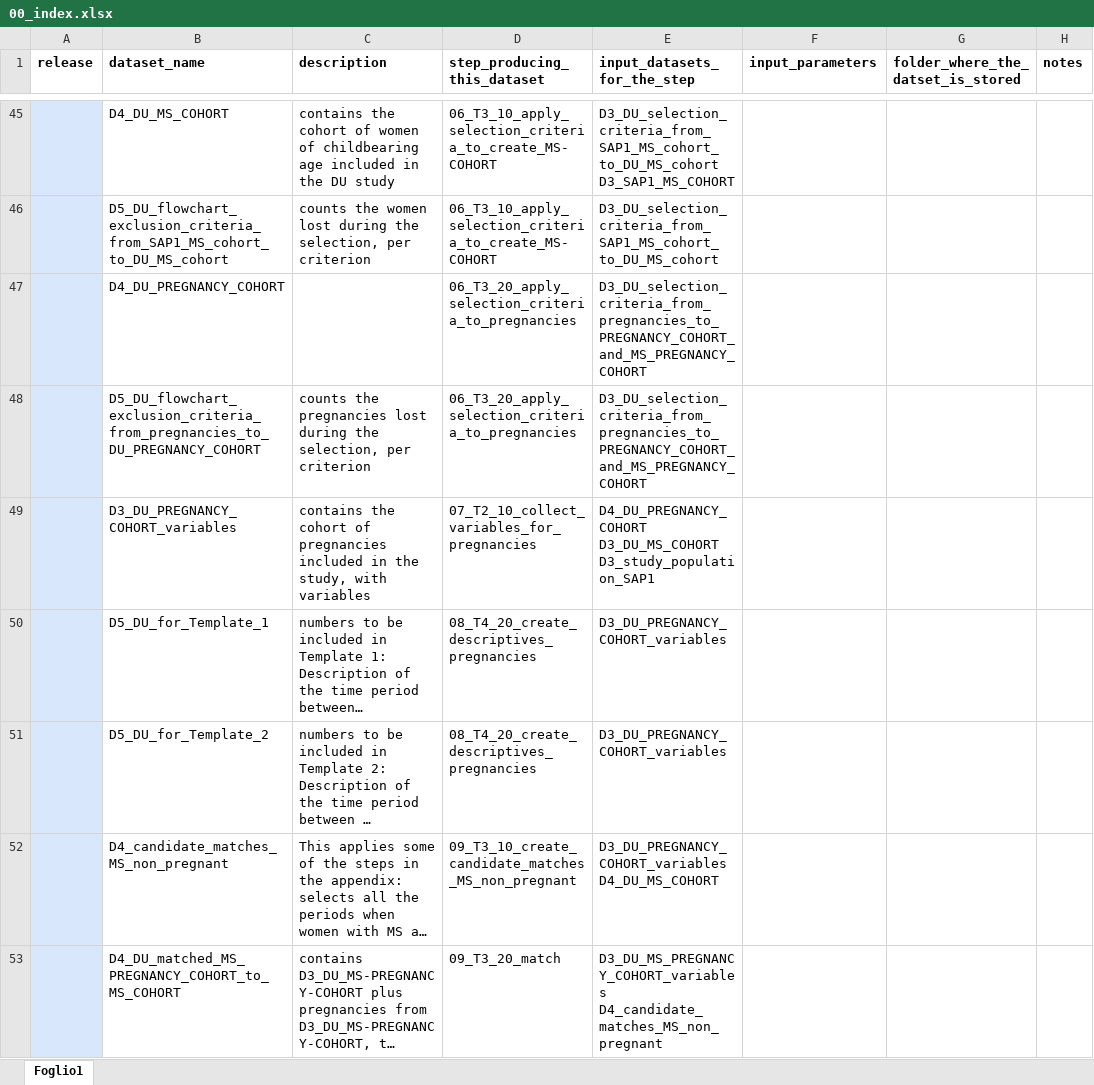
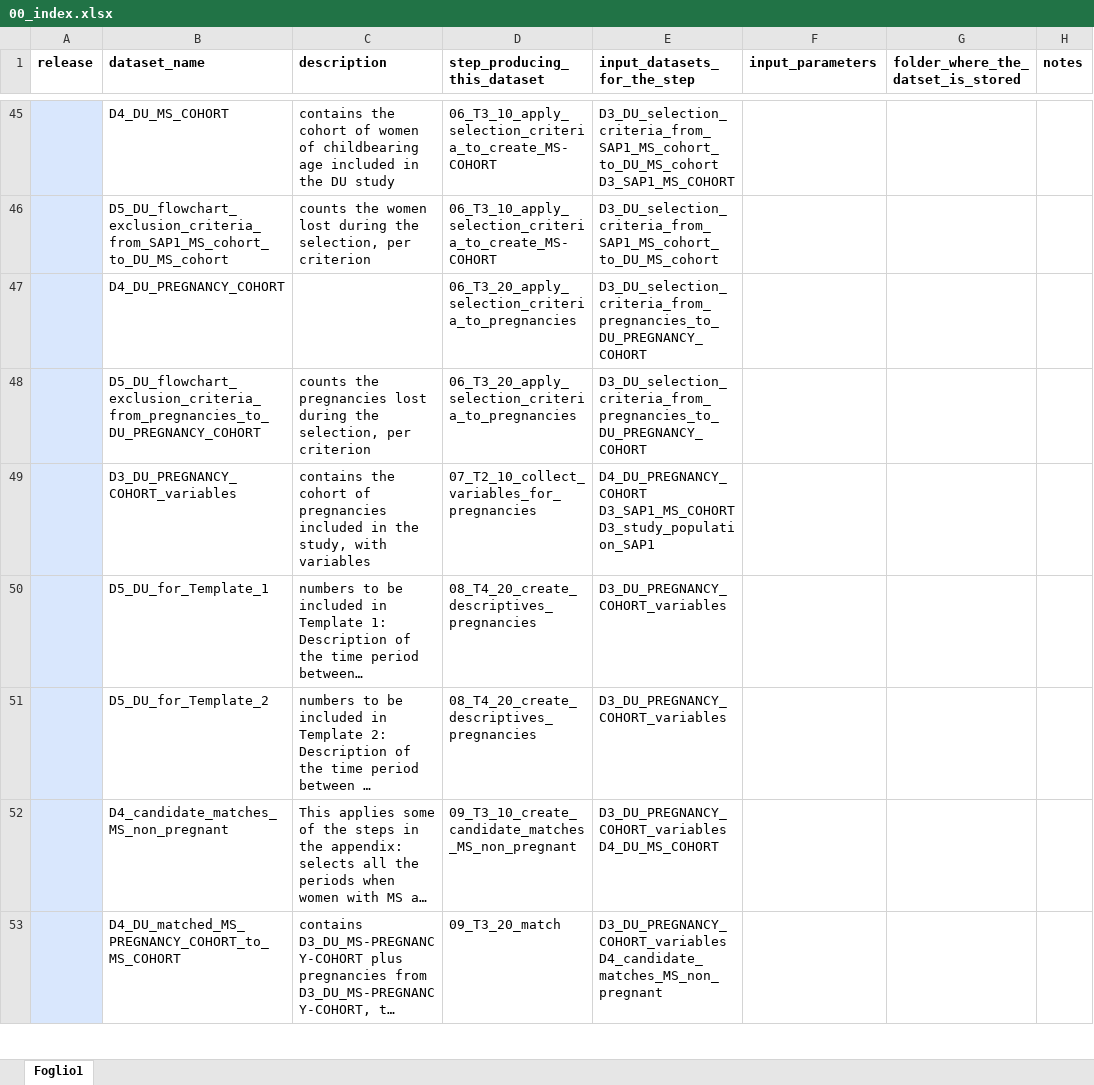
Before and after one commit to IMI-ConcePTION/DP3-MS-SLE, an Excel workbook: i_codebooks/00_index.xlsx, sheet Foglio1, drawn as a sheet; only a part is shown, gaps mark what is left out; long unchanged cells end in …; values as stored, in another font and other column widths than the file's, no borders; the diff covers the shown part only; the diff names each change by its address in the sheet, - before the commit and + after, or states it on an @@ line.

Commit message:
index file updated to fix DAG

```diff
--- a/i_codebooks/00_index.xlsx (sheet Foglio1)
+++ b/i_codebooks/00_index.xlsx (sheet Foglio1)
-E47:E48 (input_datasets_for_the_step): D3_DU_selection_criteria_from_pregnancies_to_PREGNANCY_COHORT_and_MS_PREGNANCY_COHORT
+E47:E48 (input_datasets_for_the_step): D3_DU_selection_criteria_from_pregnancies_to_DU_PREGNANCY_COHORT
-E49 (input_datasets_for_the_step): D4_DU_PREGNANCY_COHORT D3_DU_MS_COHORT D3_study_population_SAP1
+E49 (input_datasets_for_the_step): D4_DU_PREGNANCY_COHORT D3_SAP1_MS_COHORT D3_study_population_SAP1
-E53 (input_datasets_for_the_step): D3_DU_MS_PREGNANCY_COHORT_variables D4_candidate_matches_MS_non_pregnant
+E53 (input_datasets_for_the_step): D3_DU_PREGNANCY_COHORT_variables D4_candidate_matches_MS_non_pregnant
```
Also changed, not shown: 5 edited cells elsewhere in this sheet.
